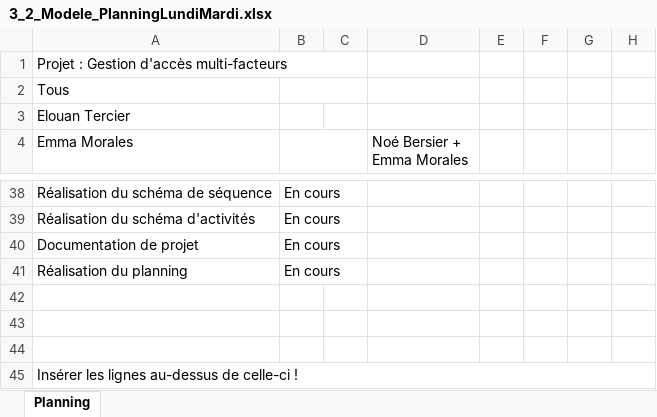
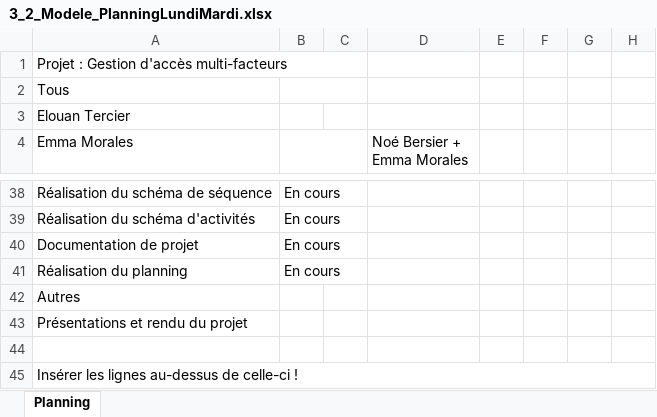
Before and after one commit to morales-emma-emf/projet-306-tercier-morales-bersier, an Excel workbook: documentation/3_2_Modele_PlanningLundiMardi.xlsx, sheet Planning, drawn as a sheet; only a part is shown, gaps mark what is left out; values as stored, in another font and other column widths than the file's, no cell formats; charts and pictures and conditional formats not drawn; the diff names each change by its address in the sheet, - before the commit and + after, or states it on an @@ line.

Commit message:
ff

```diff
--- a/documentation/3_2_Modele_PlanningLundiMardi.xlsx (sheet Planning)
+++ b/documentation/3_2_Modele_PlanningLundiMardi.xlsx (sheet Planning)
-A42 (Emma Morales): (empty)
+A42 (Emma Morales): Autres
-A43 (Emma Morales): (empty)
+A43 (Emma Morales): Présentations et rendu du projet
```
Also changed, not shown: cell formats.
